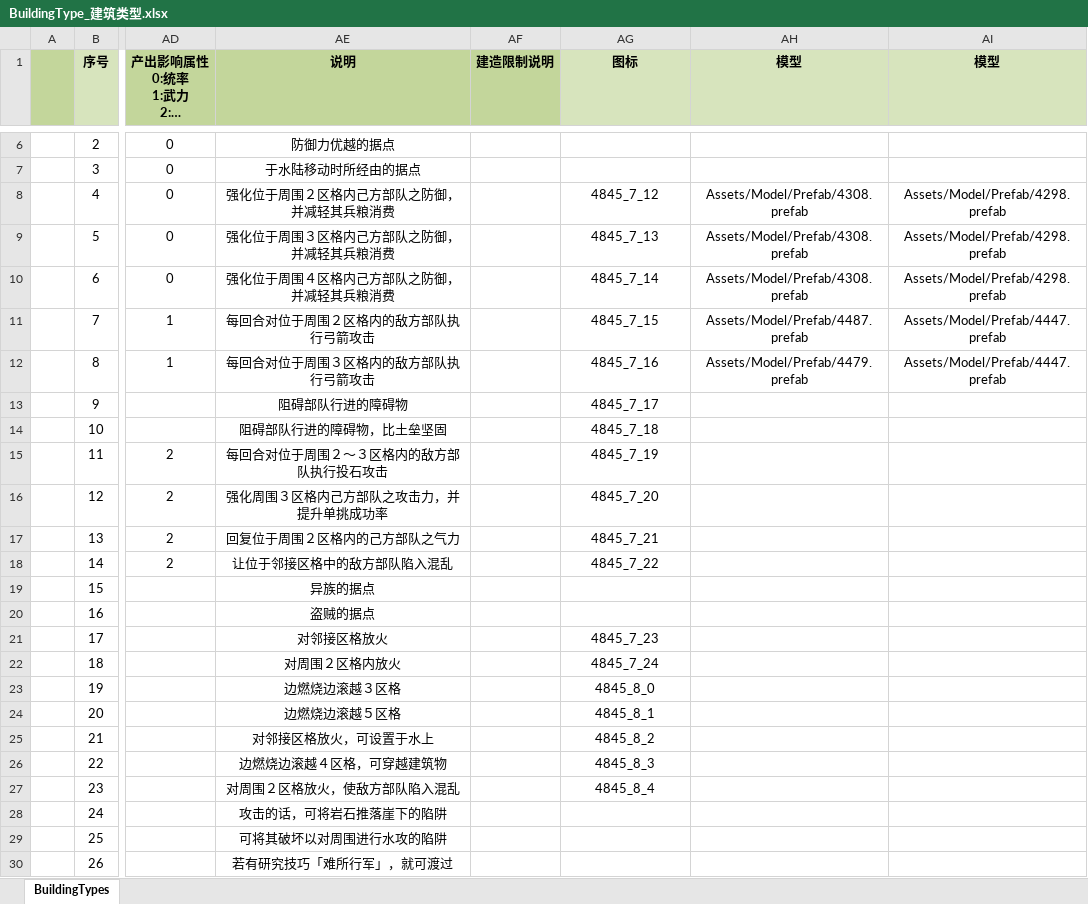
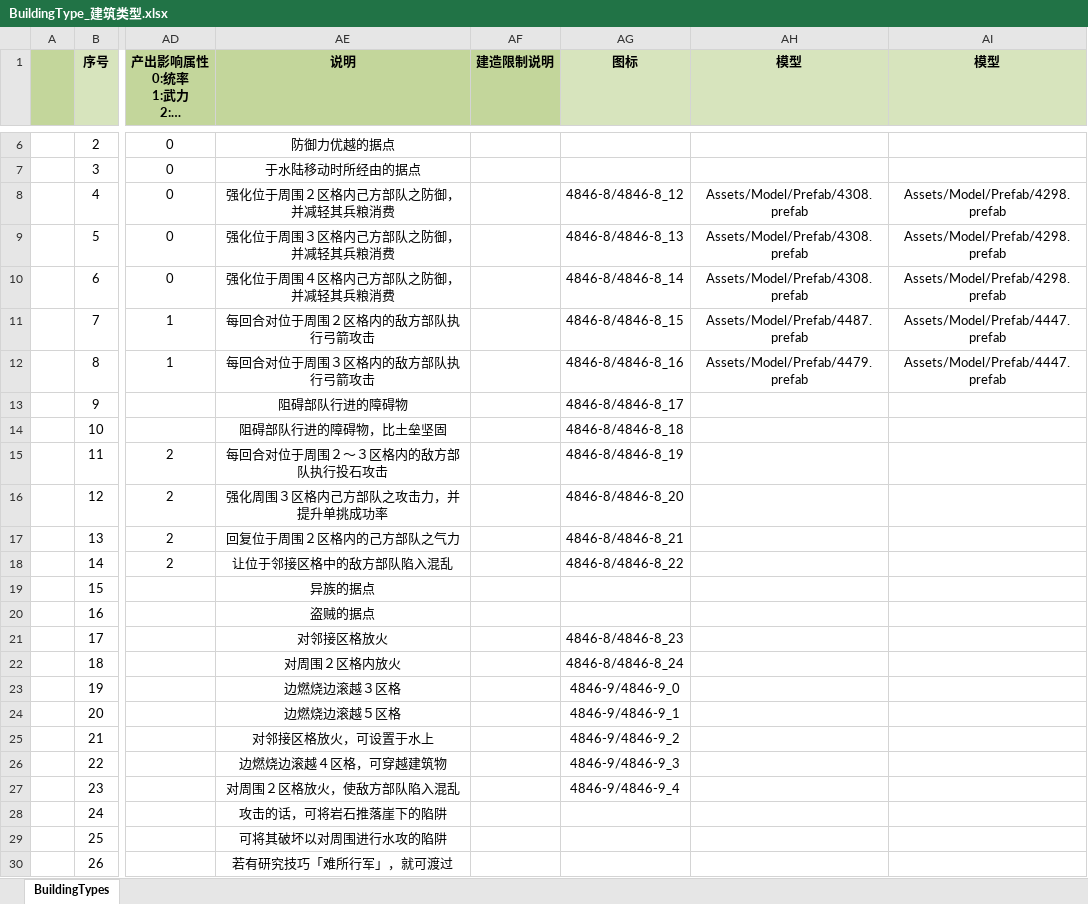
Before and after one commit to JoeLongma/sango_infinity, an Excel workbook: Data/Export/Common/BuildingType_建筑类型.xlsx, sheet BuildingTypes, drawn as a sheet; only a part is shown, gaps mark what is left out; long unchanged cells end in …; values as stored, in another font and other column widths than the file's, no borders; the diff covers the shown part only; the diff names each change by its address in the sheet, - before the commit and + after, or states it on an @@ line.

```diff
--- a/Data/Export/Common/BuildingType_建筑类型.xlsx (sheet BuildingTypes)
+++ b/Data/Export/Common/BuildingType_建筑类型.xlsx (sheet BuildingTypes)
-AG8 (图标): 4845_7_12
+AG8 (图标): 4846-8/4846-8_12
-AG9 (图标): 4845_7_13
+AG9 (图标): 4846-8/4846-8_13
-AG10 (图标): 4845_7_14
+AG10 (图标): 4846-8/4846-8_14
-AG11 (图标): 4845_7_15
+AG11 (图标): 4846-8/4846-8_15
-AG12 (图标): 4845_7_16
+AG12 (图标): 4846-8/4846-8_16
-AG13 (图标): 4845_7_17
+AG13 (图标): 4846-8/4846-8_17
-AG14 (图标): 4845_7_18
+AG14 (图标): 4846-8/4846-8_18
-AG15 (图标): 4845_7_19
+AG15 (图标): 4846-8/4846-8_19
-AG16 (图标): 4845_7_20
+AG16 (图标): 4846-8/4846-8_20
-AG17 (图标): 4845_7_21
+AG17 (图标): 4846-8/4846-8_21
-AG18 (图标): 4845_7_22
+AG18 (图标): 4846-8/4846-8_22
-AG21 (图标): 4845_7_23
+AG21 (图标): 4846-8/4846-8_23
-AG22 (图标): 4845_7_24
+AG22 (图标): 4846-8/4846-8_24
-AG23 (图标): 4845_8_0
+AG23 (图标): 4846-9/4846-9_0
-AG24 (图标): 4845_8_1
+AG24 (图标): 4846-9/4846-9_1
-AG25 (图标): 4845_8_2
+AG25 (图标): 4846-9/4846-9_2
-AG26 (图标): 4845_8_3
+AG26 (图标): 4846-9/4846-9_3
-AG27 (图标): 4845_8_4
+AG27 (图标): 4846-9/4846-9_4
```
Also changed, not shown: 34 edited cells elsewhere in this sheet, 47 other files.
